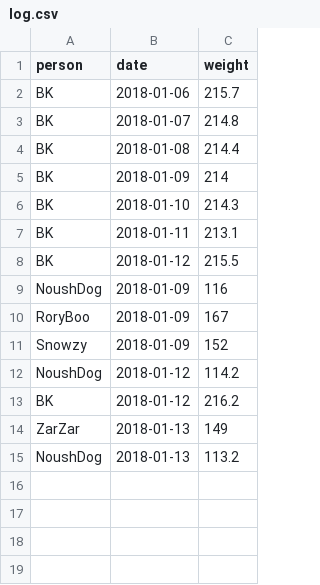
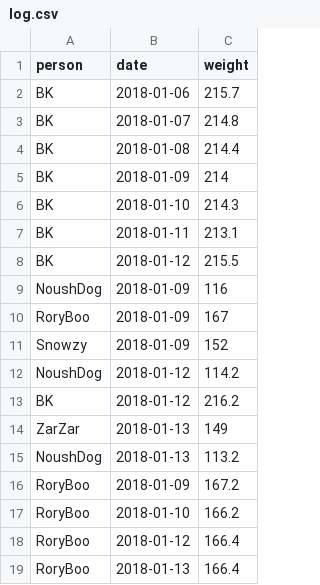
Before and after one commit to kburnham/biggest_loser, a CSV file: log.csv, drawn as a sheet; the diff names each change by its address in the sheet, - before the commit and + after, or states it on an @@ line.

Commit message:
update log

```diff
--- a/log.csv
+++ b/log.csv
+row 16: RoryBoo | 2018-01-09 | 167.2
+row 17: RoryBoo | 2018-01-10 | 166.2
+row 18: RoryBoo | 2018-01-12 | 166.4
+row 19: RoryBoo | 2018-01-13 | 166.4
```
